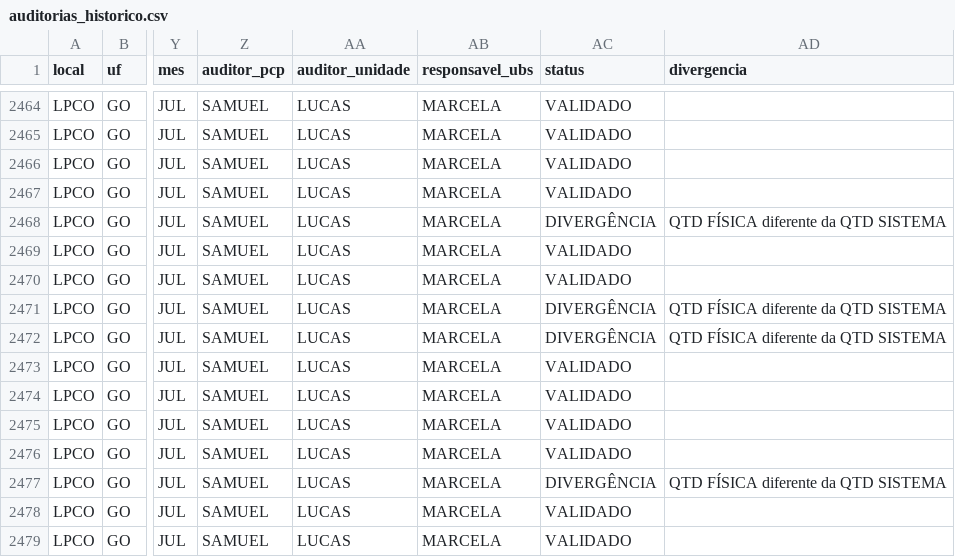
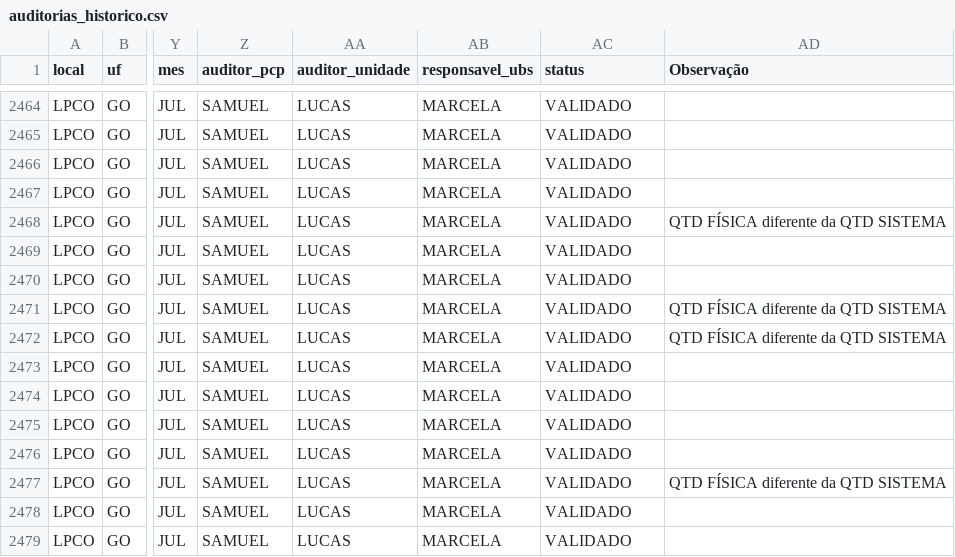
Before and after one commit to s4mu3l-king/Auditoria, a CSV file: dados/auditorias_historico.csv, drawn as a sheet; only a part is shown, gaps mark what is left out; the diff names each change by its address in the sheet, - before the commit and + after, or states it on an @@ line.

Commit message:
Update auditorias_historico.csv

```diff
--- a/dados/auditorias_historico.csv
+++ b/dados/auditorias_historico.csv
-AD1: divergencia
+AD1: Observação
-AC2468 (status): DIVERGÊNCIA
+AC2468 (status): VALIDADO
-AC2471:AC2472 (status): DIVERGÊNCIA
+AC2471:AC2472 (status): VALIDADO
-AC2477 (status): DIVERGÊNCIA
+AC2477 (status): VALIDADO
```
